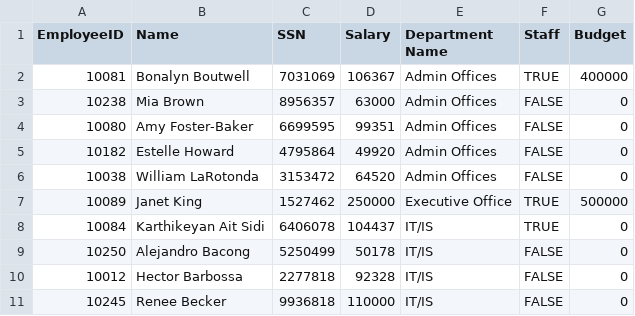
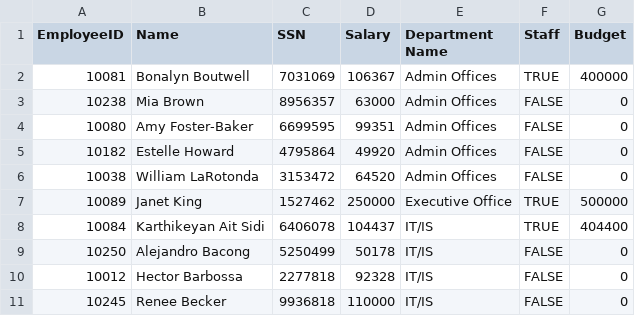
Before and after one commit to AbdoCherry/OOP-Bachelor-Course, a CSV file: out/production/JavaCourseBachelor/Week06/Task03/DepartmentsList.csv, drawn as a sheet; only a part is shown.

Commit message:
Task 03 - Week 6 best version

```diff
--- a/out/production/JavaCourseBachelor/Week06/Task03/DepartmentsList.csv
+++ b/out/production/JavaCourseBachelor/Week06/Task03/DepartmentsList.csv
@@ -7,3 +7,3 @@
 10089;Janet King;1527462;250000;Executive Office;TRUE;500000
-10084;Karthikeyan Ait Sidi;6406078;104437;IT/IS;TRUE;0
+10084;Karthikeyan Ait Sidi;6406078;104437;IT/IS;TRUE;404400
 10250;Alejandro Bacong;5250499;50178;IT/IS;FALSE;0
```
Also changed, not shown: 19 other files.
